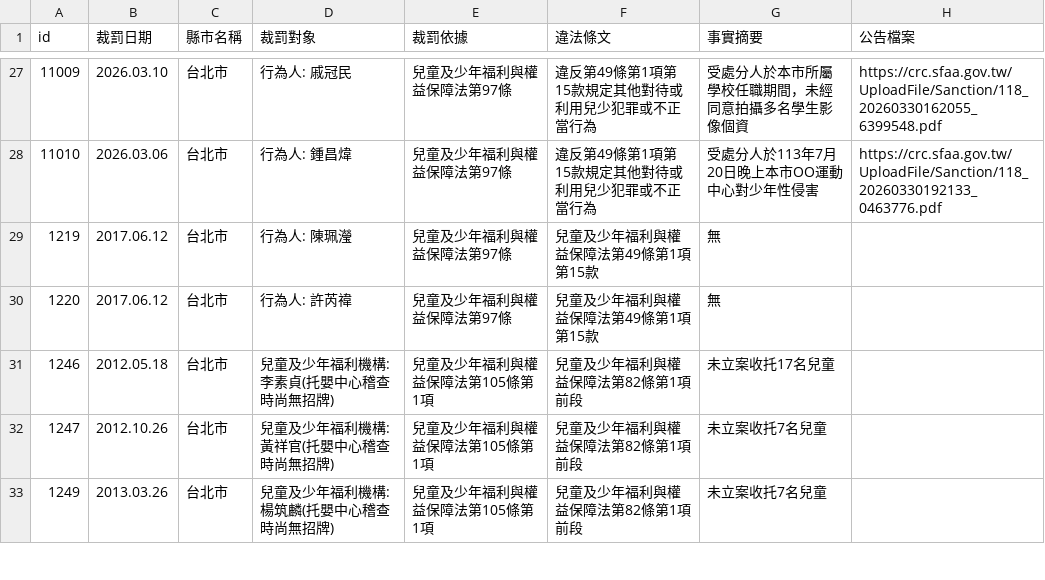
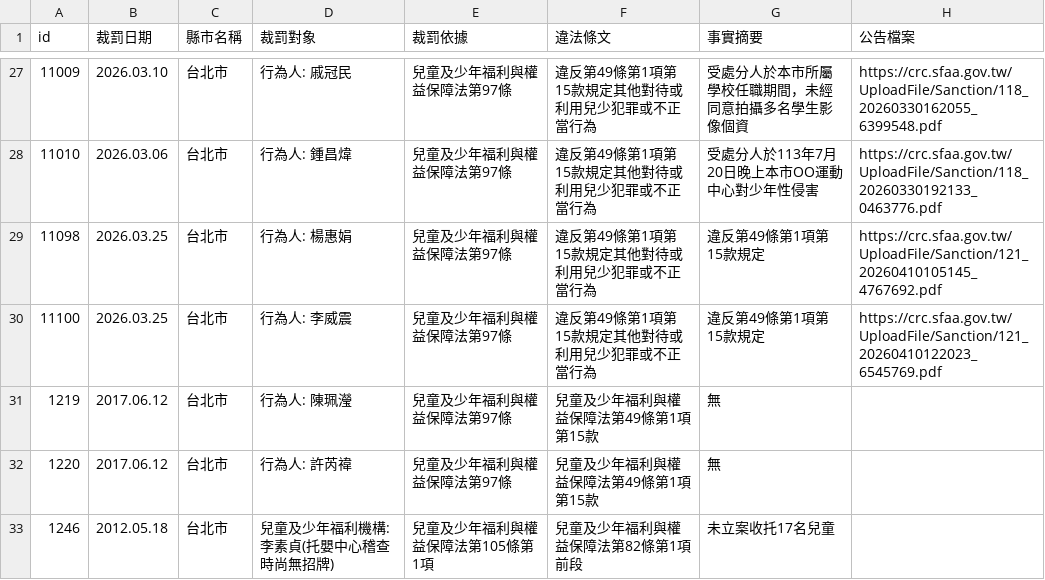
Before and after one commit to kiang/crc.sfaa.gov.tw, a CSV file: data/台北市.csv, drawn as a sheet; only a part is shown, gaps mark what is left out; the shorter side is filled out with more unchanged rows; the diff names each change by its address in the sheet, - before the commit and + after, or states it on an @@ line.

```diff
--- a/data/台北市.csv
+++ b/data/台北市.csv
+row 29: 11098 | 2026.03.25 | 台北市 | 行為人: 楊惠娟 | 兒童及少年福利與權益保障法第97條 | 違反第49條第1項第15款規定其他對待或利用兒少犯罪或不正當行為 | 違反第49條第1項第15款規定 | https://crc.sfaa.gov.tw/UploadFile/Sanction/121_20260410105145_4767692.pdf
+row 30: 11100 | 2026.03.25 | 台北市 | 行為人: 李威震 | 兒童及少年福利與權益保障法第97條 | 違反第49條第1項第15款規定其他對待或利用兒少犯罪或不正當行為 | 違反第49條第1項第15款規定 | https://crc.sfaa.gov.tw/UploadFile/Sanction/121_20260410122023_6545769.pdf
```
Also changed, not shown: data/台中市.csv, data/高雄市.csv, 12 other files.
